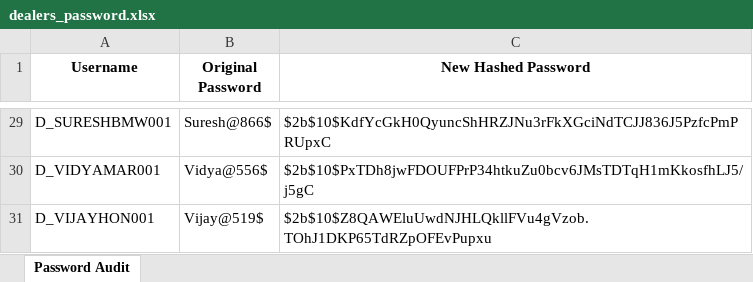
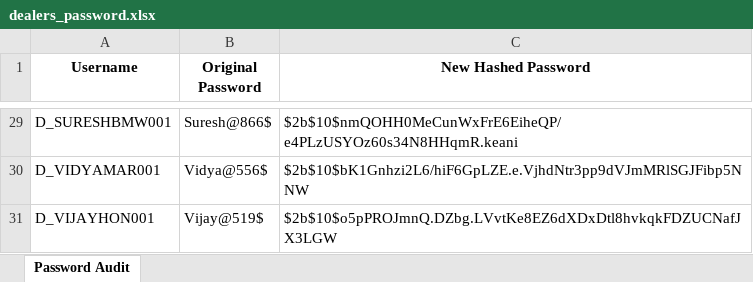
Before and after one commit to Hyperstrom/Velocity-Vehicles_DB, an Excel workbook: passwords/dealers_password.xlsx, sheet Password Audit, drawn as a sheet; only a part is shown, gaps mark what is left out; values as stored, in another font and other column widths than the file's, no borders; the diff covers the shown part only; the diff names each change by its address in the sheet, - before the commit and + after, or states it on an @@ line.

```diff
--- a/passwords/dealers_password.xlsx (sheet Password Audit)
+++ b/passwords/dealers_password.xlsx (sheet Password Audit)
-C29 (New Hashed Password): $2b$10$KdfYcGkH0QyuncShHRZJNu3rFkXGciNdTCJJ836J5PzfcPmPRUpxC
+C29 (New Hashed Password): $2b$10$nmQOHH0MeCunWxFrE6EiheQP/e4PLzUSYOz60s34N8HHqmR.keani
-C30 (New Hashed Password): $2b$10$PxTDh8jwFDOUFPrP34htkuZu0bcv6JMsTDTqH1mKkosfhLJ5/j5gC
+C30 (New Hashed Password): $2b$10$bK1Gnhzi2L6/hiF6GpLZE.e.VjhdNtr3pp9dVJmMRlSGJFibp5NNW
-C31 (New Hashed Password): $2b$10$Z8QAWEluUwdNJHLQkllFVu4gVzob.TOhJ1DKP65TdRZpOFEvPupxu
+C31 (New Hashed Password): $2b$10$o5pPROJmnQ.DZbg.LVvtKe8EZ6dXDxDtl8hvkqkFDZUCNafJX3LGW
```
Also changed, not shown: 27 edited cells elsewhere in this sheet, passwords/customers_password.xlsx, passwords/original_passwords.xlsx, 3 other files.
